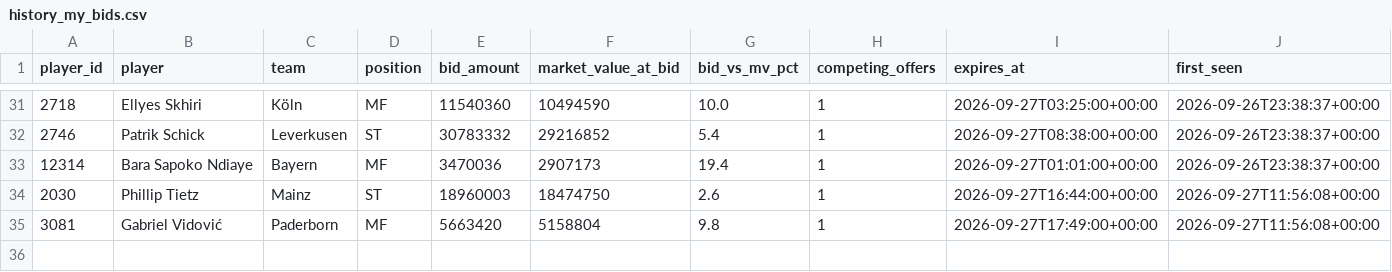
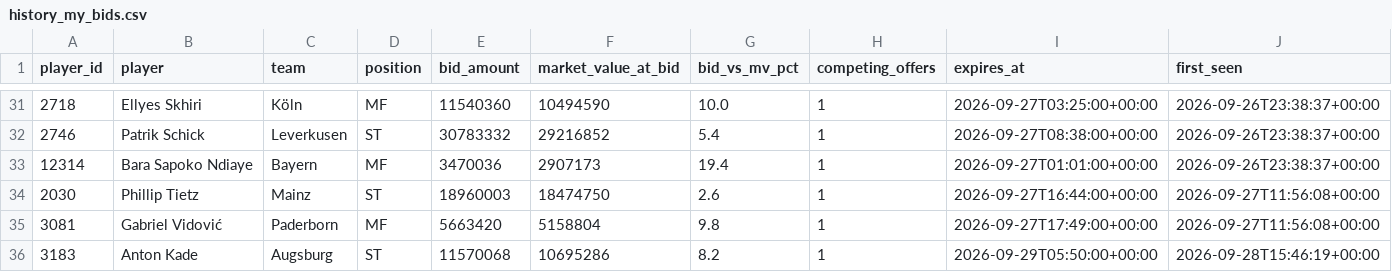
Before and after one commit to Klaudeai/feed-c95b9a6cf8, a CSV file: data/history_my_bids.csv, drawn as a sheet; only a part is shown, gaps mark what is left out; rows hold the shown columns only; the diff names each change by its address in the sheet, - before the commit and + after, or states it on an @@ line.

Commit message:
update 2026-09-28T15:46:20.409333+00:00

```diff
--- a/data/history_my_bids.csv
+++ b/data/history_my_bids.csv
+row 36: 3183 | Anton Kade | Augsburg | ST | 11570068 | 10695286 | 8.2 | 1 | 2026-09-29T05:50:00+00:00 | 2026-09-28T15:46:19+00:00
```
